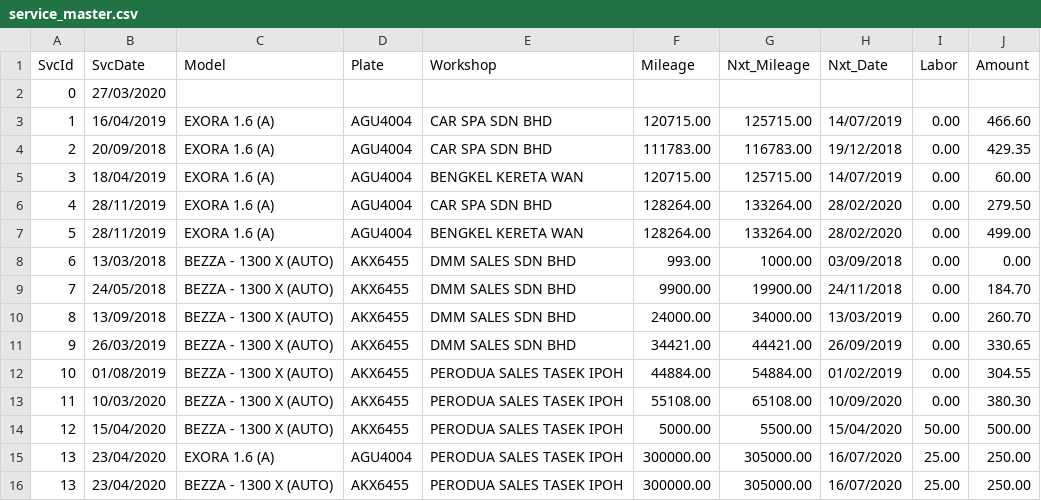
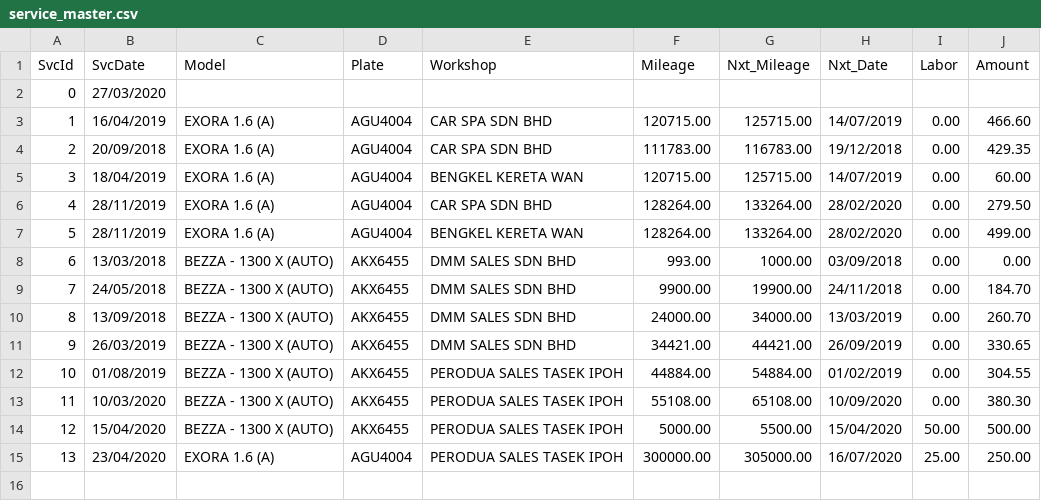
Before and after one commit to saharul/csa-ver-3.0, a CSV file: service_master.csv, drawn as a sheet; the diff names each change by its address in the sheet, - before the commit and + after, or states it on an @@ line.

Commit message:
latest okay. file service_db.py, service_master.py

```diff
--- a/service_master.csv
+++ b/service_master.csv
-row 16: 13 | 23/04/2020 | BEZZA - 1300 X (AUTO) | AKX6455 | PERODUA SALES TASEK IPOH | 300000.00 | 305000.00 | 16/07/2020 | 25.00 | 250.00
```
Also changed, not shown: 1 other file.
